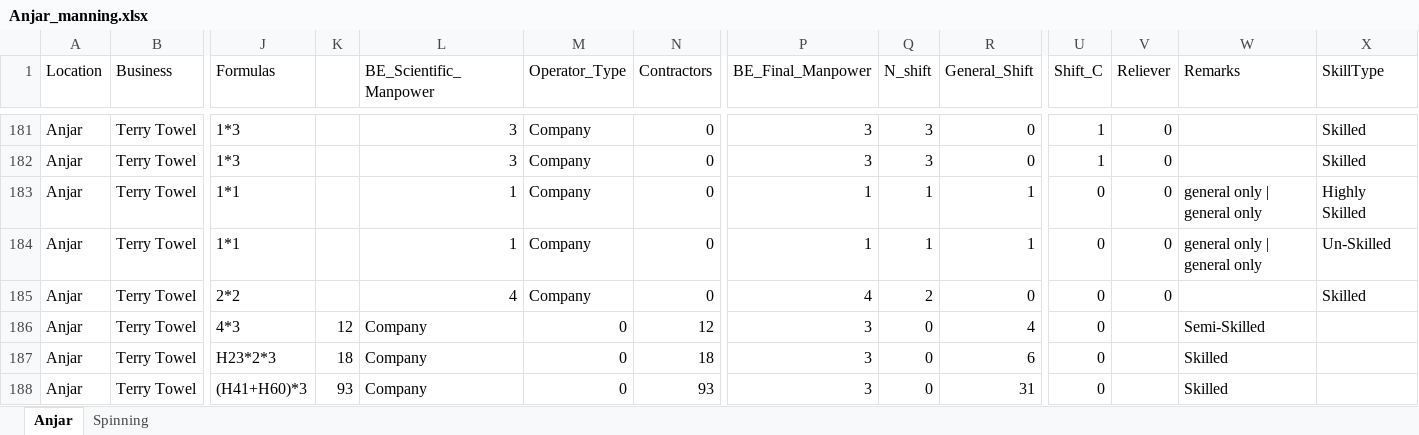
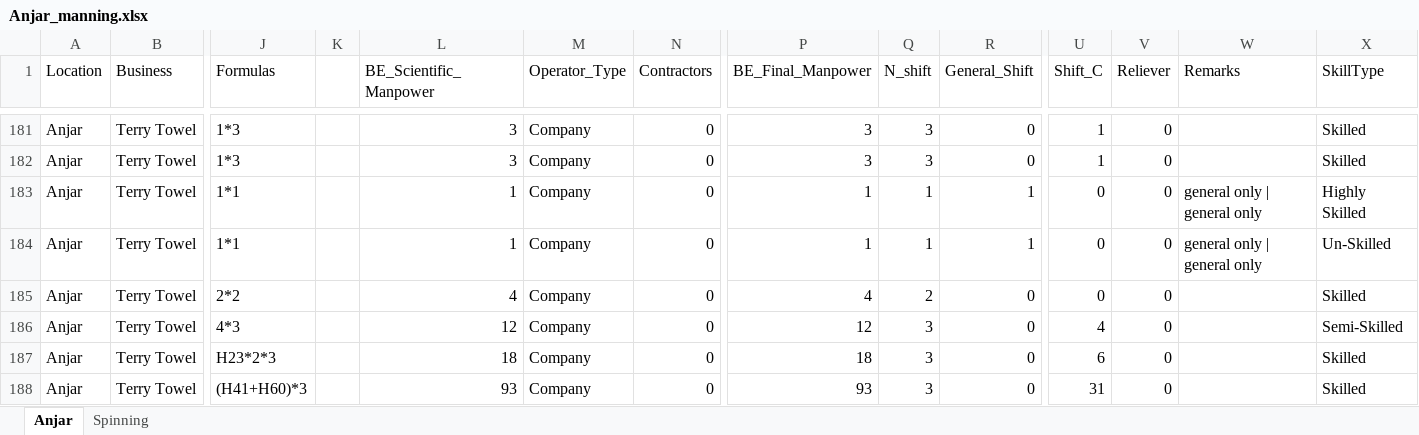
Before and after one commit to sahiththadimudupula/Anjar, an Excel workbook: input/Anjar_manning.xlsx, sheet Anjar, drawn as a sheet; only a part is shown, gaps mark what is left out; values as stored, in another font and other column widths than the file's, no borders; the diff covers the shown part only; the diff names each change by its address in the sheet, - before the commit and + after, or states it on an @@ line.

Commit message:
Add files via upload

```diff
--- a/input/Anjar_manning.xlsx (sheet Anjar)
+++ b/input/Anjar_manning.xlsx (sheet Anjar)
-K186: 12
+K186: (empty)
-L186 (BE_Scientific_Manpower): Company
+L186 (BE_Scientific_Manpower): 12
-M186:M188 (Operator_Type): 0
+M186:M188 (Operator_Type): Company
-N186 (Contractors): 12
+N186 (Contractors): 0
-P186 (BE_Final_Manpower): 3
+P186 (BE_Final_Manpower): 12
-Q186:Q188 (N_shift): 0
+Q186:Q188 (N_shift): 3
-R186 (General_Shift): 4
+R186 (General_Shift): 0
-U186 (Shift_C): 0
+U186 (Shift_C): 4
-V186:V188 (Reliever): (empty)
+V186:V188 (Reliever): 0
-W186 (Remarks): Semi-Skilled
+W186 (Remarks): (empty)
-X186 (SkillType): (empty)
+X186 (SkillType): Semi-Skilled
-K187: 18
+K187: (empty)
-L187 (BE_Scientific_Manpower): Company
+L187 (BE_Scientific_Manpower): 18
-N187 (Contractors): 18
+N187 (Contractors): 0
-P187 (BE_Final_Manpower): 3
+P187 (BE_Final_Manpower): 18
-R187 (General_Shift): 6
+R187 (General_Shift): 0
-U187 (Shift_C): 0
+U187 (Shift_C): 6
-W187:W188 (Remarks): Skilled
+W187:W188 (Remarks): (empty)
-X187:X188 (SkillType): (empty)
+X187:X188 (SkillType): Skilled
-K188: 93
+K188: (empty)
-L188 (BE_Scientific_Manpower): Company
+L188 (BE_Scientific_Manpower): 93
-N188 (Contractors): 93
+N188 (Contractors): 0
-P188 (BE_Final_Manpower): 3
+P188 (BE_Final_Manpower): 93
-R188 (General_Shift): 31
+R188 (General_Shift): 0
-U188 (Shift_C): 0
+U188 (Shift_C): 31
```
Also changed, not shown: 659 edited cells elsewhere in this sheet.
